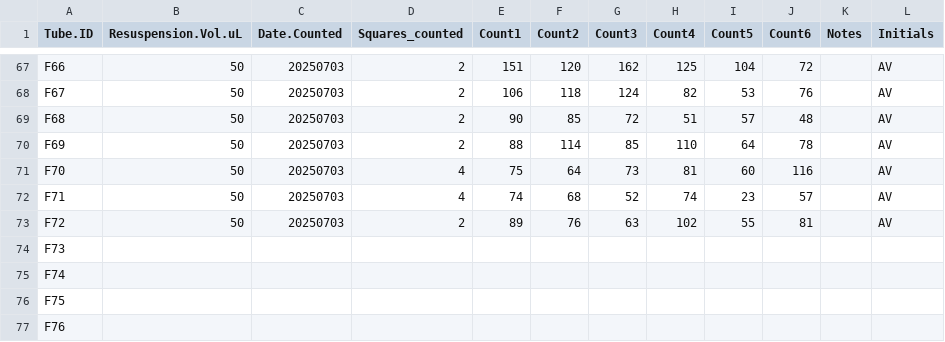
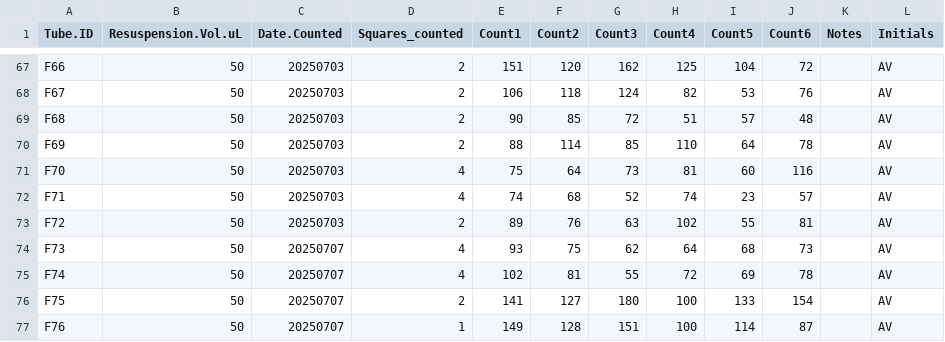
Before and after one commit to AHuffmyer/larval_symbiont_TPC, a CSV file: data/size_cells/cell-density.csv, drawn as a sheet; only a part is shown, gaps mark what is left out; the diff covers the shown part only.

Commit message:
updated cell density data

```diff
--- a/data/size_cells/cell-density.csv
+++ b/data/size_cells/cell-density.csv
@@ -73,5 +73,5 @@ F71,50,20250703,4,74,68,52,74,23,57,,AV
 F72,50,20250703,2,89,76,63,102,55,81,,AV
-F73,,,,,,,,,,,
-F74,,,,,,,,,,,
-F75,,,,,,,,,,,
-F76,,,,,,,,,,,
+F73,50,20250707,4,93,75,62,64,68,73,,AV
+F74,50,20250707,4,102,81,55,72,69,78,,AV
+F75,50,20250707,2,141,127,180,100,133,154,,AV
+F76,50,20250707,1,149,128,151,100,114,87,,AV
```
Also changed, not shown: 140 edited cells elsewhere in this file, 1 other file.
